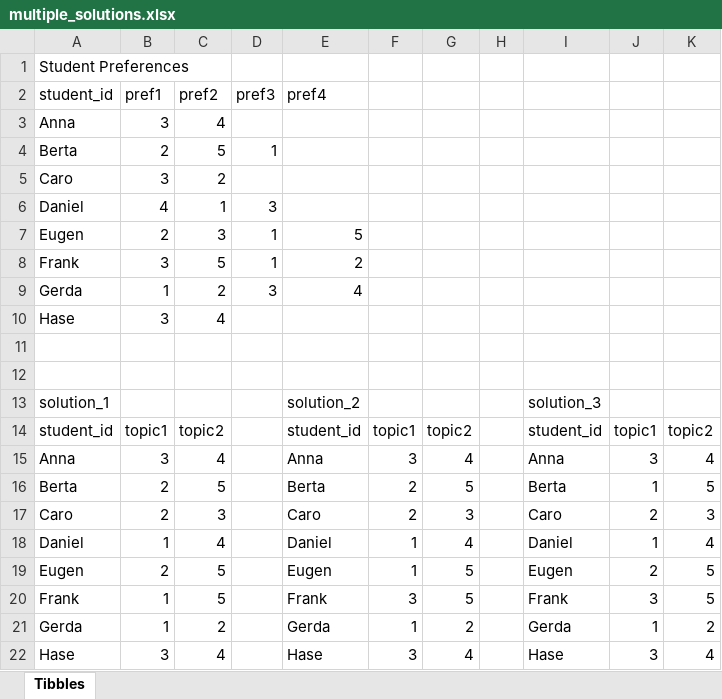
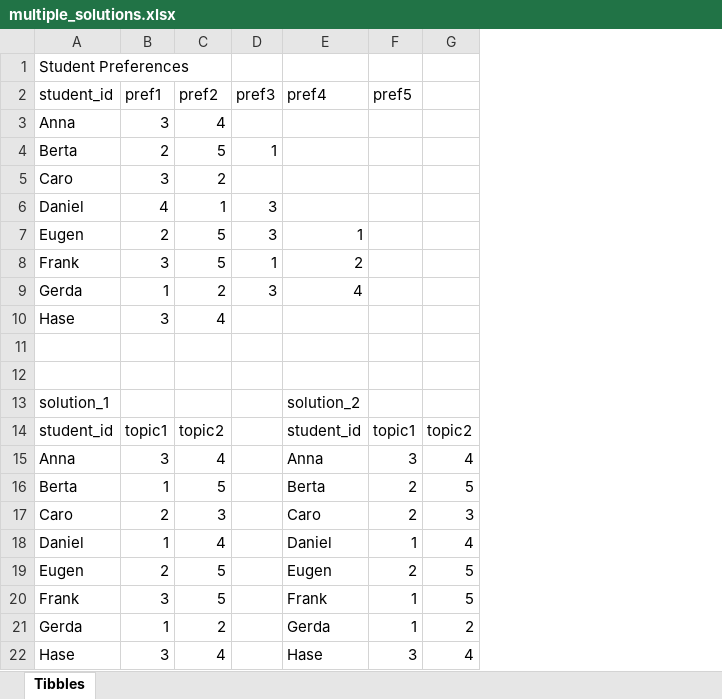
Before and after one commit to RastislavRehak/theses_matching, an Excel workbook: output/multiple_solutions.xlsx, sheet Tibbles, drawn as a sheet; values as stored, in another font and other column widths than the file's, no borders; the diff names each change by its address in the sheet, - before the commit and + after, or states it on an @@ line.

```diff
--- a/output/multiple_solutions.xlsx (sheet Tibbles)
+++ b/output/multiple_solutions.xlsx (sheet Tibbles)
-column H, empty
-column I, rows 13-22: solution_3 | student_id | Anna | Berta | Caro | Daniel | Eugen | Frank | Gerda | Hase
-column J, rows 14-22: topic1 | 3 | 1 | 2 | 1 | 2 | 3 | 1 | 3
-column K, rows 14-22: topic2 | 4 | 5 | 3 | 4 | 5 | 5 | 2 | 4
-F2: (empty)
+F2: pref5
-C7 (pref2): 3
+C7 (pref2): 5
-D7 (pref3): 1
+D7 (pref3): 3
-E7 (pref4): 5
+E7 (pref4): 1
-B16 (pref1): 2
+B16 (pref1): 1
-F19 (pref5): 1
+F19 (pref5): 2
-B20 (pref1): 1
+B20 (pref1): 3
-F20 (pref5): 3
+F20 (pref5): 1
```
Also changed, not shown: 24 other files.
